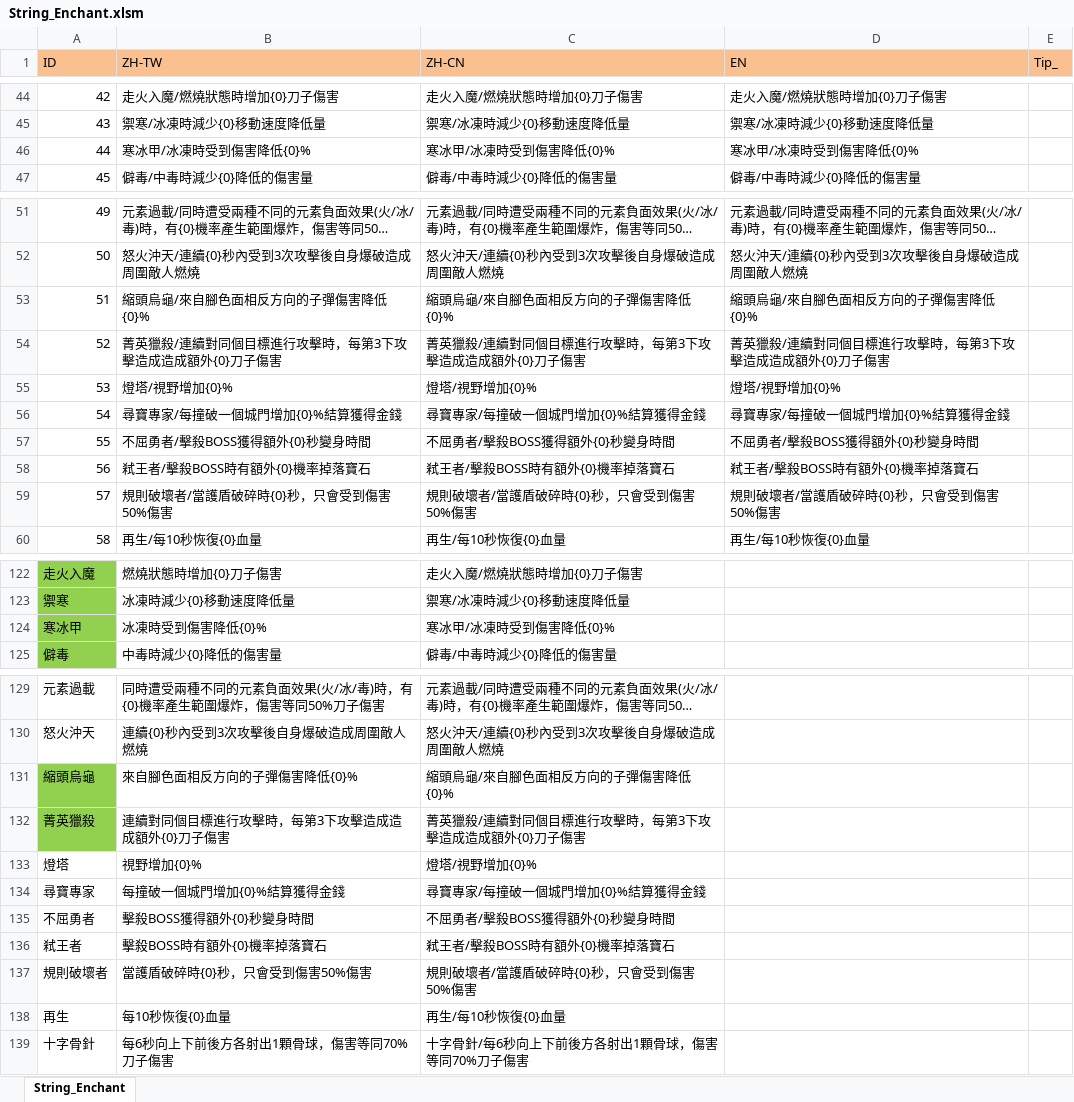
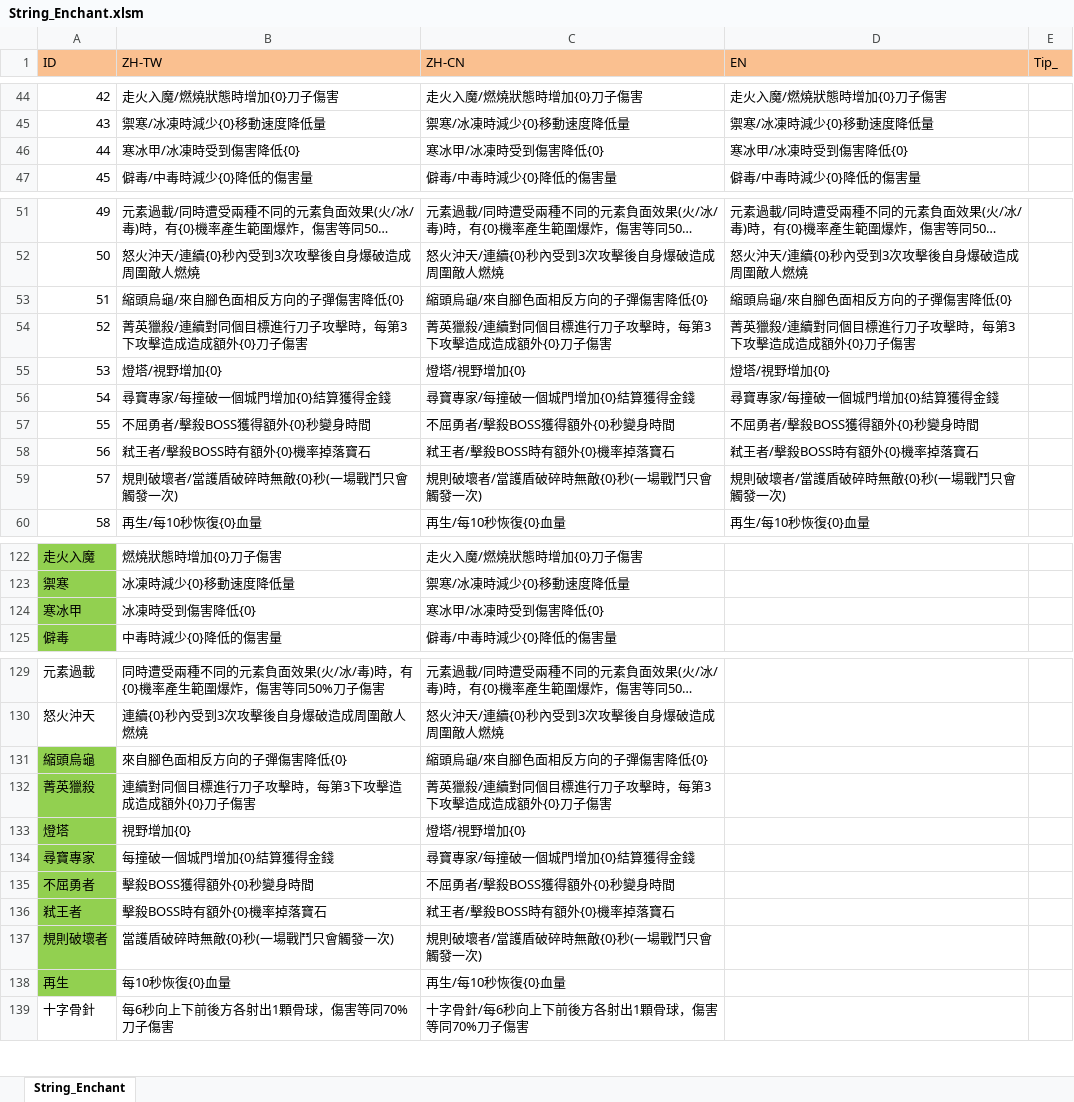
Before and after one commit to scozirge/30sHero, an Excel workbook: 30SecHero/Designer/String_Enchant.xlsm, sheet String_Enchant, drawn as a sheet; only a part is shown, gaps mark what is left out; long unchanged cells end in …; values as stored, in another font and other column widths than the file's, no borders; removed rows and columns are numbered as before the commit, all else as after; the diff covers the shown part only; the diff names each change by its address in the sheet, - before the commit and + after, or states it on an @@ line.

```diff
--- a/30SecHero/Designer/String_Enchant.xlsm (sheet String_Enchant)
+++ b/30SecHero/Designer/String_Enchant.xlsm (sheet String_Enchant)
-B46 (ZH-TW): 寒冰甲/冰凍時受到傷害降低{0}%
+B46 (ZH-TW): 寒冰甲/冰凍時受到傷害降低{0}
-C46 (ZH-CN): 寒冰甲/冰凍時受到傷害降低{0}%
+C46 (ZH-CN): 寒冰甲/冰凍時受到傷害降低{0}
-D46 (EN): 寒冰甲/冰凍時受到傷害降低{0}%
+D46 (EN): 寒冰甲/冰凍時受到傷害降低{0}
-B53 (ZH-TW): 縮頭烏龜/來自腳色面相反方向的子彈傷害降低{0}%
+B53 (ZH-TW): 縮頭烏龜/來自腳色面相反方向的子彈傷害降低{0}
-C53 (ZH-CN): 縮頭烏龜/來自腳色面相反方向的子彈傷害降低{0}%
+C53 (ZH-CN): 縮頭烏龜/來自腳色面相反方向的子彈傷害降低{0}
-D53 (EN): 縮頭烏龜/來自腳色面相反方向的子彈傷害降低{0}%
+D53 (EN): 縮頭烏龜/來自腳色面相反方向的子彈傷害降低{0}
-B54 (ZH-TW): 菁英獵殺/連續對同個目標進行攻擊時，每第3下攻擊造成造成額外{0}刀子傷害
+B54 (ZH-TW): 菁英獵殺/連續對同個目標進行刀子攻擊時，每第3下攻擊造成造成額外{0}刀子傷害
-C54 (ZH-CN): 菁英獵殺/連續對同個目標進行攻擊時，每第3下攻擊造成造成額外{0}刀子傷害
+C54 (ZH-CN): 菁英獵殺/連續對同個目標進行刀子攻擊時，每第3下攻擊造成造成額外{0}刀子傷害
-D54 (EN): 菁英獵殺/連續對同個目標進行攻擊時，每第3下攻擊造成造成額外{0}刀子傷害
+D54 (EN): 菁英獵殺/連續對同個目標進行刀子攻擊時，每第3下攻擊造成造成額外{0}刀子傷害
-B55 (ZH-TW): 燈塔/視野增加{0}%
+B55 (ZH-TW): 燈塔/視野增加{0}
-C55 (ZH-CN): 燈塔/視野增加{0}%
+C55 (ZH-CN): 燈塔/視野增加{0}
-D55 (EN): 燈塔/視野增加{0}%
+D55 (EN): 燈塔/視野增加{0}
-B56 (ZH-TW): 尋寶專家/每撞破一個城門增加{0}%結算獲得金錢
+B56 (ZH-TW): 尋寶專家/每撞破一個城門增加{0}結算獲得金錢
-C56 (ZH-CN): 尋寶專家/每撞破一個城門增加{0}%結算獲得金錢
+C56 (ZH-CN): 尋寶專家/每撞破一個城門增加{0}結算獲得金錢
-D56 (EN): 尋寶專家/每撞破一個城門增加{0}%結算獲得金錢
+D56 (EN): 尋寶專家/每撞破一個城門增加{0}結算獲得金錢
-row 59: 57 | 規則破壞者/當護盾破碎時{0}秒，只會受到傷害50%傷害 | 規則破壞者/當護盾破碎時{0}秒，只會受到傷害50%傷害 | 規則破壞者/當護盾破碎時{0}秒，只會受到傷害50%傷害
+row 59: 57 | 規則破壞者/當護盾破碎時無敵{0}秒(一場戰鬥只會觸發一次) | 規則破壞者/當護盾破碎時無敵{0}秒(一場戰鬥只會觸發一次) | 規則破壞者/當護盾破碎時無敵{0}秒(一場戰鬥只會觸發一次)
-B124 (ZH-TW): 冰凍時受到傷害降低{0}%
+B124 (ZH-TW): 冰凍時受到傷害降低{0}
-C124 (ZH-CN): 寒冰甲/冰凍時受到傷害降低{0}%
+C124 (ZH-CN): 寒冰甲/冰凍時受到傷害降低{0}
-B131 (ZH-TW): 來自腳色面相反方向的子彈傷害降低{0}%
+B131 (ZH-TW): 來自腳色面相反方向的子彈傷害降低{0}
-C131 (ZH-CN): 縮頭烏龜/來自腳色面相反方向的子彈傷害降低{0}%
+C131 (ZH-CN): 縮頭烏龜/來自腳色面相反方向的子彈傷害降低{0}
-B132 (ZH-TW): 連續對同個目標進行攻擊時，每第3下攻擊造成造成額外{0}刀子傷害
+B132 (ZH-TW): 連續對同個目標進行刀子攻擊時，每第3下攻擊造成造成額外{0}刀子傷害
-C132 (ZH-CN): 菁英獵殺/連續對同個目標進行攻擊時，每第3下攻擊造成造成額外{0}刀子傷害
+C132 (ZH-CN): 菁英獵殺/連續對同個目標進行刀子攻擊時，每第3下攻擊造成造成額外{0}刀子傷害
-A133:A136 fill: none
+A133:A136 fill: #92D050
-B133 (ZH-TW): 視野增加{0}%
+B133 (ZH-TW): 視野增加{0}
-C133 (ZH-CN): 燈塔/視野增加{0}%
+C133 (ZH-CN): 燈塔/視野增加{0}
-B134 (ZH-TW): 每撞破一個城門增加{0}%結算獲得金錢
+B134 (ZH-TW): 每撞破一個城門增加{0}結算獲得金錢
-C134 (ZH-CN): 尋寶專家/每撞破一個城門增加{0}%結算獲得金錢
+C134 (ZH-CN): 尋寶專家/每撞破一個城門增加{0}結算獲得金錢
-row 137: 規則破壞者 | 當護盾破碎時{0}秒，只會受到傷害50%傷害 | 規則破壞者/當護盾破碎時{0}秒，只會受到傷害50%傷害
+row 137: 規則破壞者 | 當護盾破碎時無敵{0}秒(一場戰鬥只會觸發一次) | 規則破壞者/當護盾破碎時無敵{0}秒(一場戰鬥只會觸發一次)
-A138 fill: none
+A138 fill: #92D050
```
Also changed, not shown: 13 added rows elsewhere in this sheet, 30SecHero/Designer/Strengthen.xlsm, 13 other files.
